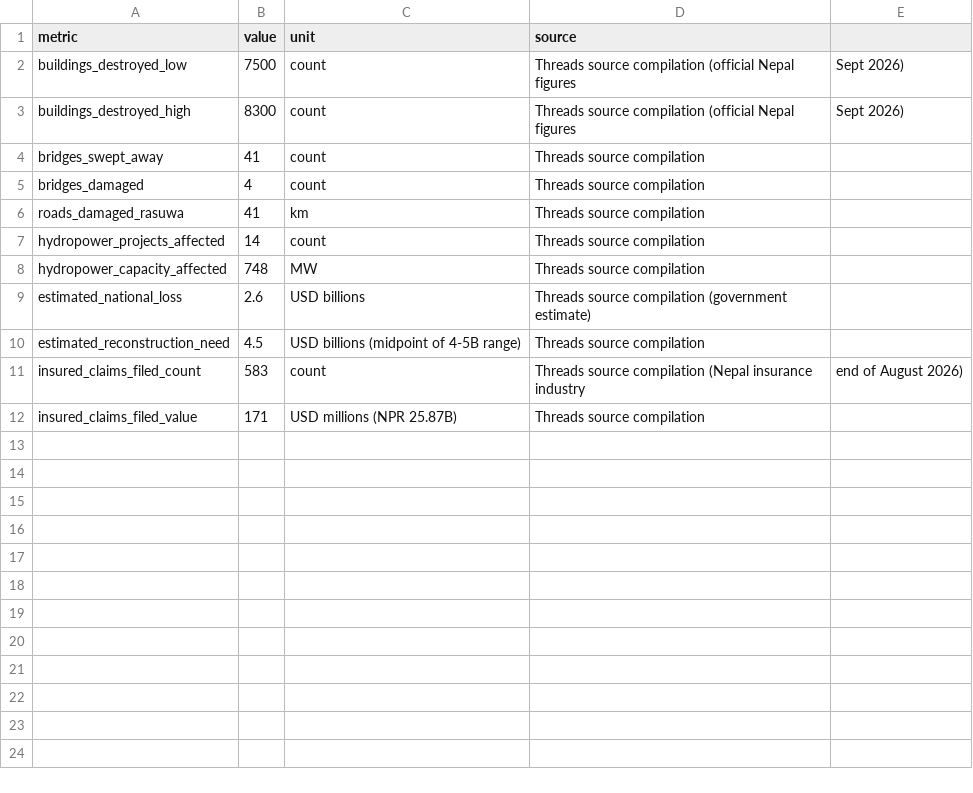
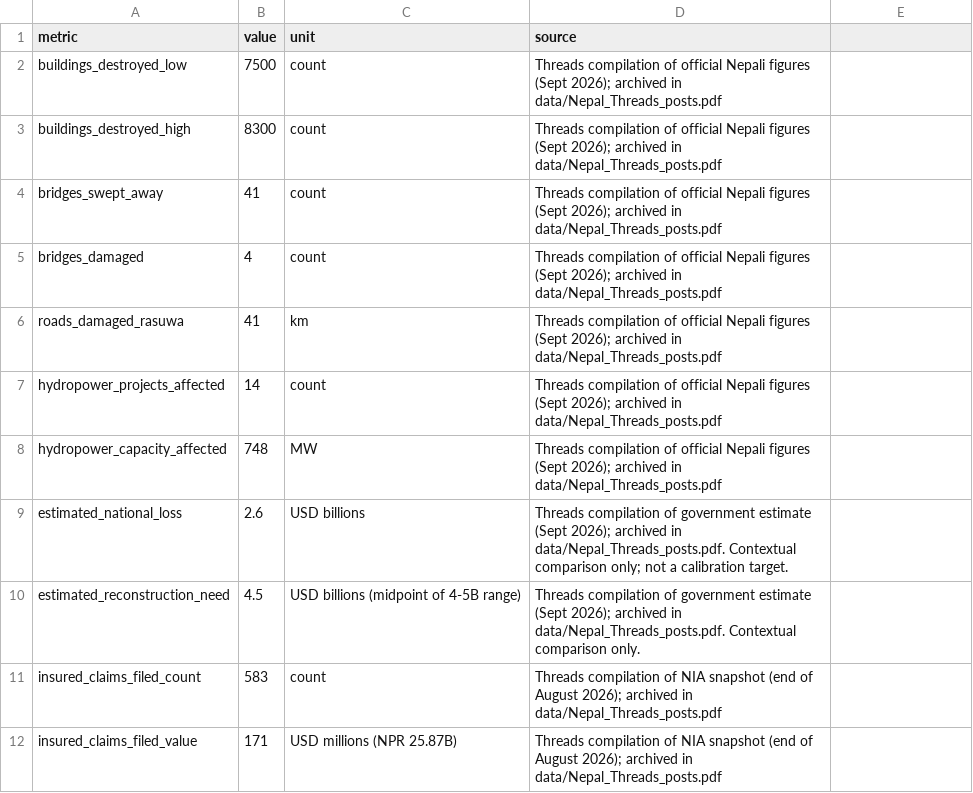
Before and after one commit to shunchantsai/nepal-flood-cat-case-study, a CSV file: 02_exposure_vulnerability/known_damage_totals.csv, drawn as a sheet.

Commit message:
Improve source provenance for main aggregate figures

```diff
--- a/02_exposure_vulnerability/known_damage_totals.csv
+++ b/02_exposure_vulnerability/known_damage_totals.csv
@@ -1,12 +1,12 @@
 metric,value,unit,source
-buildings_destroyed_low,7500,count,Threads source compilation (official Nepal figures, Sept 2026)
-buildings_destroyed_high,8300,count,Threads source compilation (official Nepal figures, Sept 2026)
-bridges_swept_away,41,count,Threads source compilation
-bridges_damaged,4,count,Threads source compilation
-roads_damaged_rasuwa,41,km,Threads source compilation
-hydropower_projects_affected,14,count,Threads source compilation
-hydropower_capacity_affected,748,MW,Threads source compilation
-estimated_national_loss,2.6,USD billions,Threads source compilation (government estimate)
-estimated_reconstruction_need,4.5,USD billions (midpoint of 4-5B range),Threads source compilation
-insured_claims_filed_count,583,count,Threads source compilation (Nepal insurance industry, end of August 2026)
-insured_claims_filed_value,171,USD millions (NPR 25.87B),Threads source compilation
+buildings_destroyed_low,7500,count,Threads compilation of official Nepali figures (Sept 2026); archived in data/Nepal_Threads_posts.pdf
+buildings_destroyed_high,8300,count,Threads compilation of official Nepali figures (Sept 2026); archived in data/Nepal_Threads_posts.pdf
+bridges_swept_away,41,count,Threads compilation of official Nepali figures (Sept 2026); archived in data/Nepal_Threads_posts.pdf
+bridges_damaged,4,count,Threads compilation of official Nepali figures (Sept 2026); archived in data/Nepal_Threads_posts.pdf
+roads_damaged_rasuwa,41,km,Threads compilation of official Nepali figures (Sept 2026); archived in data/Nepal_Threads_posts.pdf
+hydropower_projects_affected,14,count,Threads compilation of official Nepali figures (Sept 2026); archived in data/Nepal_Threads_posts.pdf
+hydropower_capacity_affected,748,MW,Threads compilation of official Nepali figures (Sept 2026); archived in data/Nepal_Threads_posts.pdf
+estimated_national_loss,2.6,USD billions,Threads compilation of government estimate (Sept 2026); archived in data/Nepal_Threads_posts.pdf. Contextual comparison only; not a calibration target.
+estimated_reconstruction_need,4.5,USD billions (midpoint of 4-5B range),Threads compilation of government estimate (Sept 2026); archived in data/Nepal_Threads_posts.pdf. Contextual comparison only.
+insured_claims_filed_count,583,count,Threads compilation of NIA snapshot (end of August 2026); archived in data/Nepal_Threads_posts.pdf
+insured_claims_filed_value,171,USD millions (NPR 25.87B),Threads compilation of NIA snapshot (end of August 2026); archived in data/Nepal_Threads_posts.pdf
```
Also changed, not shown: 2 other files.
